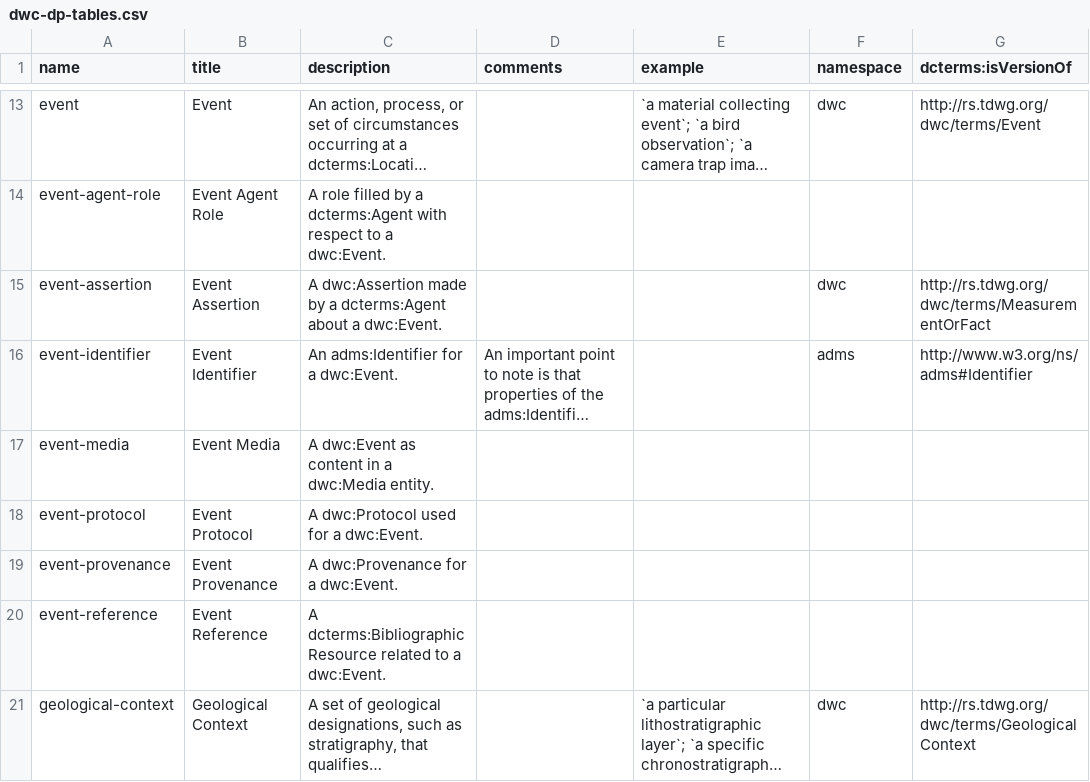
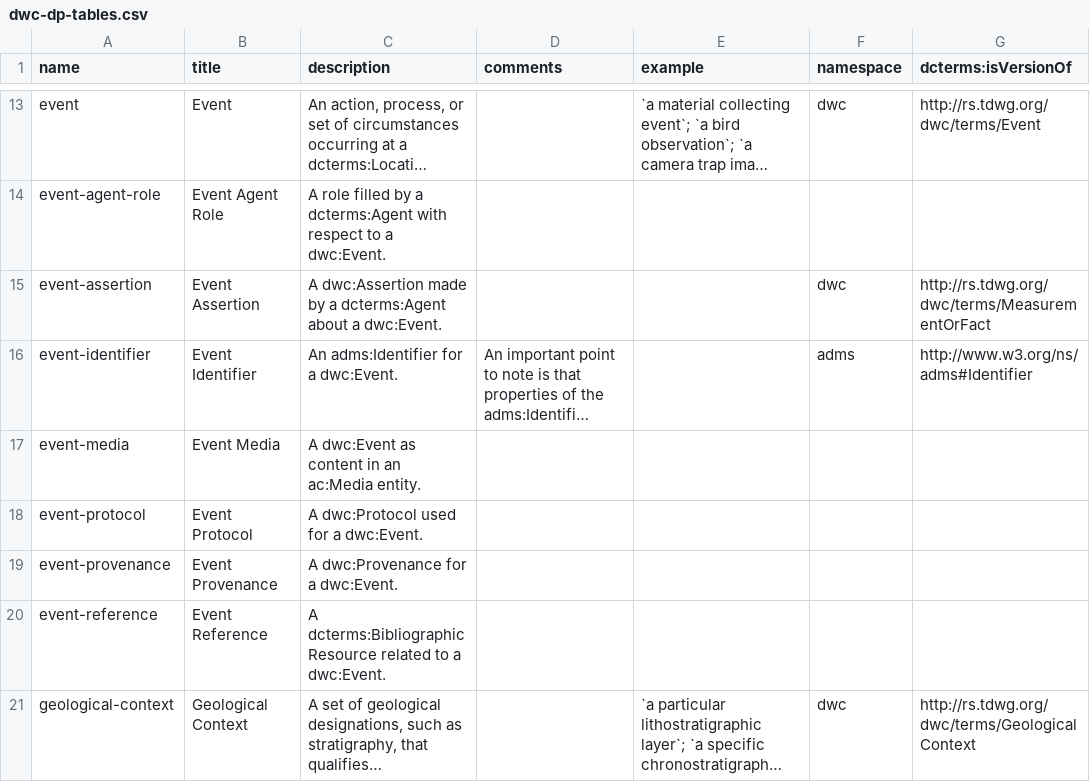
Before and after one commit to gbif/dwc-dp, a CSV file: vocabulary/dwc-dp-tables.csv, drawn as a sheet; only a part is shown, gaps mark what is left out; long unchanged cells end in …; the diff covers the shown part only; the diff names each change by its address in the sheet, - before the commit and + after, or states it on an @@ line.

```diff
--- a/vocabulary/dwc-dp-tables.csv
+++ b/vocabulary/dwc-dp-tables.csv
-C17 (description): A dwc:Event as content in a dwc:Media entity.
+C17 (description): A dwc:Event as content in an ac:Media entity.
```
Also changed, not shown: 17 edited cells elsewhere in this file, vocabulary/dwc-dp-fields.csv, 21 other files.
